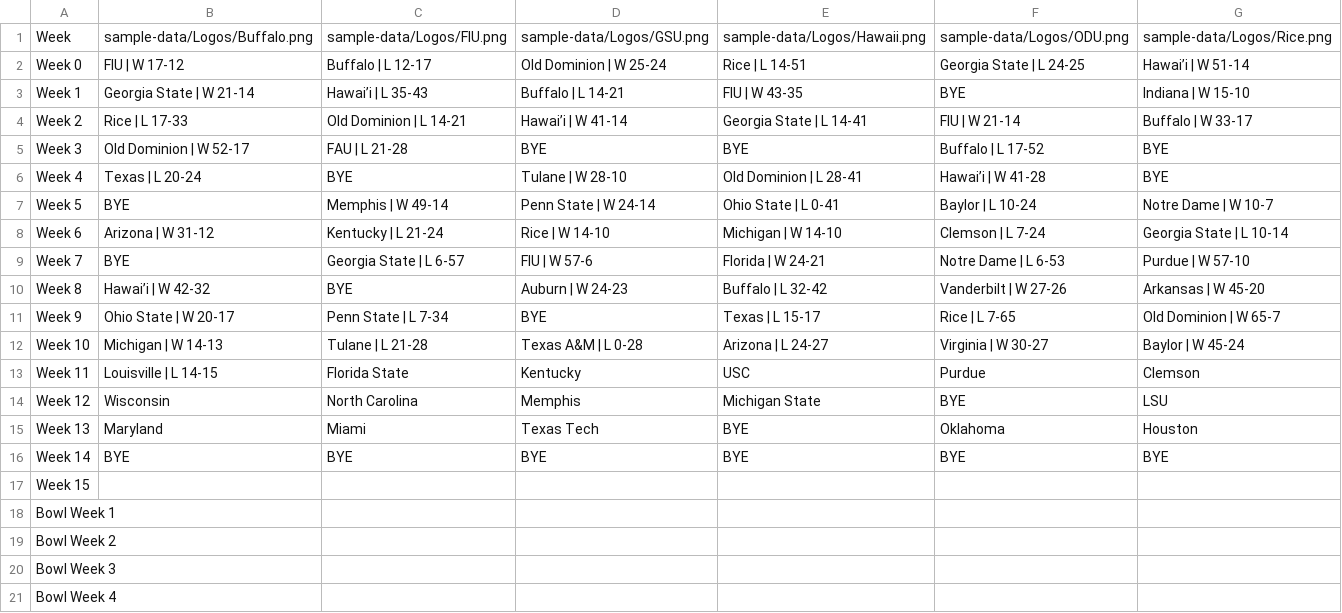
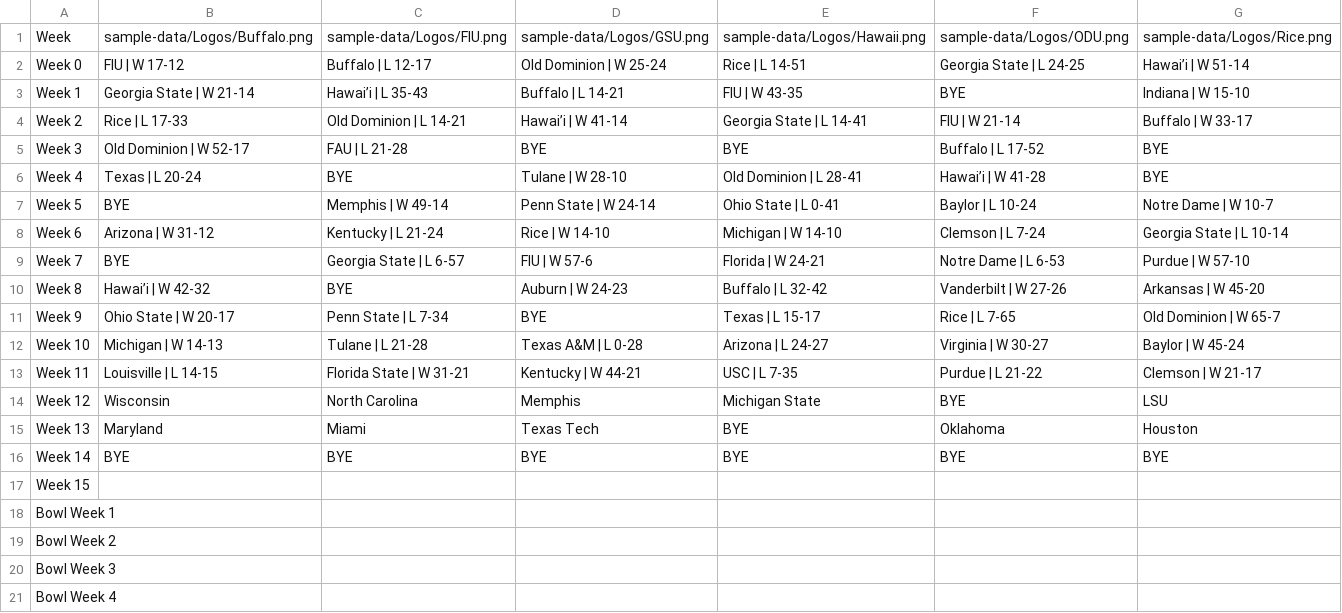
Before and after one commit to albasta961/thedynasty, a CSV file: public/sample-data/2026 Schedule v2.csv, drawn as a sheet.

```diff
--- a/public/sample-data/2026 Schedule v2.csv
+++ b/public/sample-data/2026 Schedule v2.csv
@@ -12,3 +12,3 @@ Week 9,Ohio State | W 20-17,Penn State | L 7-34,BYE,Texas | L 15-17,Rice | L 7-6
 Week 10,Michigan | W 14-13,Tulane | L 21-28,Texas A&M | L 0-28,Arizona | L 24-27,Virginia | W 30-27,Baylor | W 45-24
-Week 11,Louisville | L 14-15,Florida State,Kentucky,USC,Purdue,Clemson
+Week 11,Louisville | L 14-15,Florida State | W 31-21,Kentucky | W 44-21,USC | L 7-35,Purdue | L 21-22,Clemson | W 21-17
 Week 12,Wisconsin,North Carolina,Memphis,Michigan State,BYE,LSU
```
Also changed, not shown: public/sample-data/2026 Records.csv, 2 other files.
